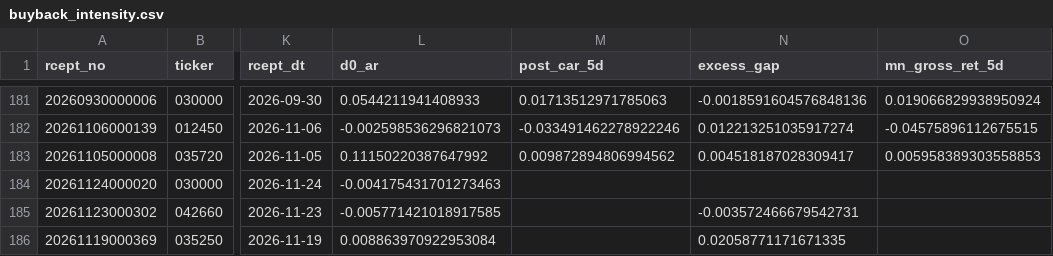
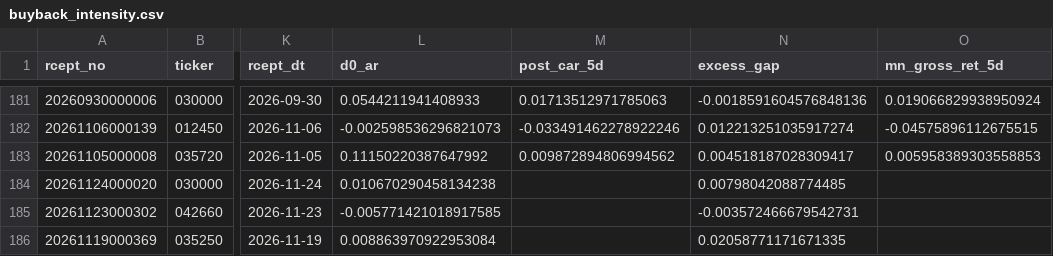
Before and after one commit to smy4462-hash/kr_quant_pipeline, a CSV file: outputs/buyback_intensity.csv, drawn as a sheet; only a part is shown, gaps mark what is left out; the diff names each change by its address in the sheet, - before the commit and + after, or states it on an @@ line.

```diff
--- a/outputs/buyback_intensity.csv
+++ b/outputs/buyback_intensity.csv
-L184 (d0_ar): -0.004175431701273463
+L184 (d0_ar): 0.010670290458134238
-N184 (excess_gap): (empty)
+N184 (excess_gap): 0.00798042088774485
```
Also changed, not shown: outputs/keyword_event_summary.csv, outputs/regime_event_summary.csv, 8 other files.
